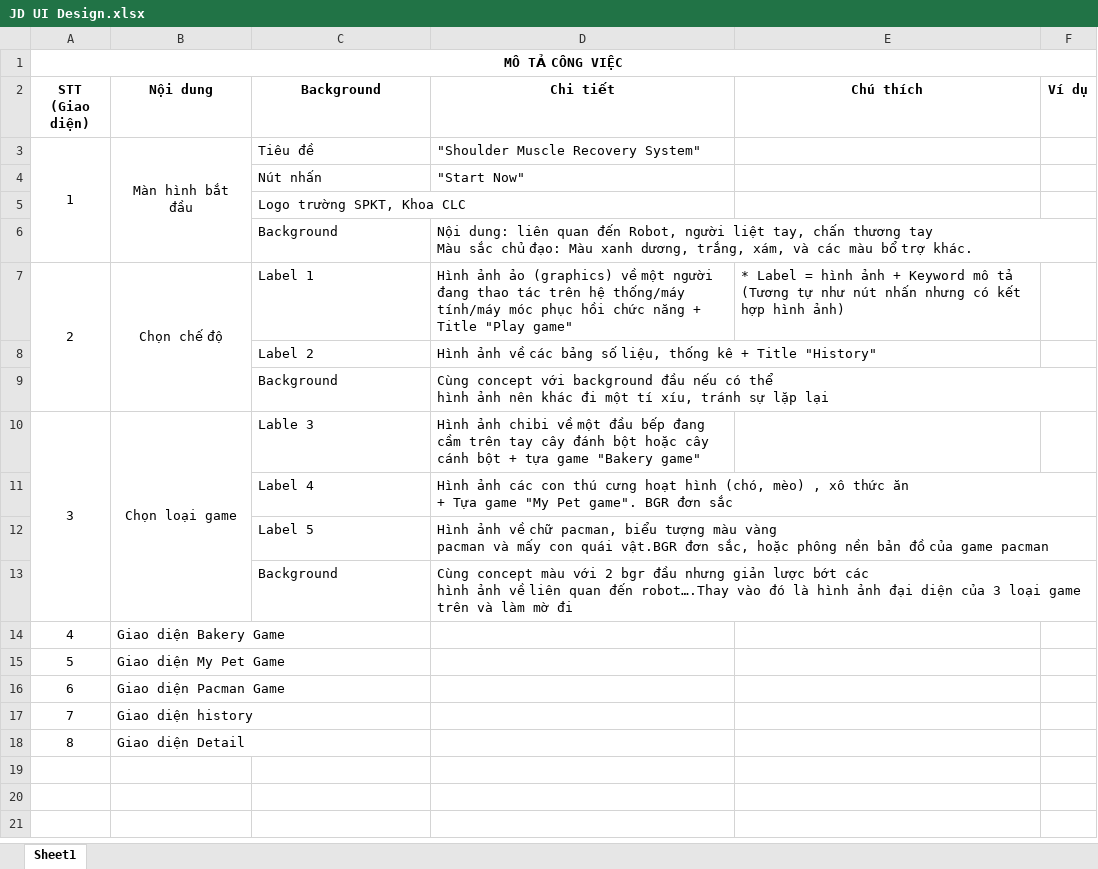
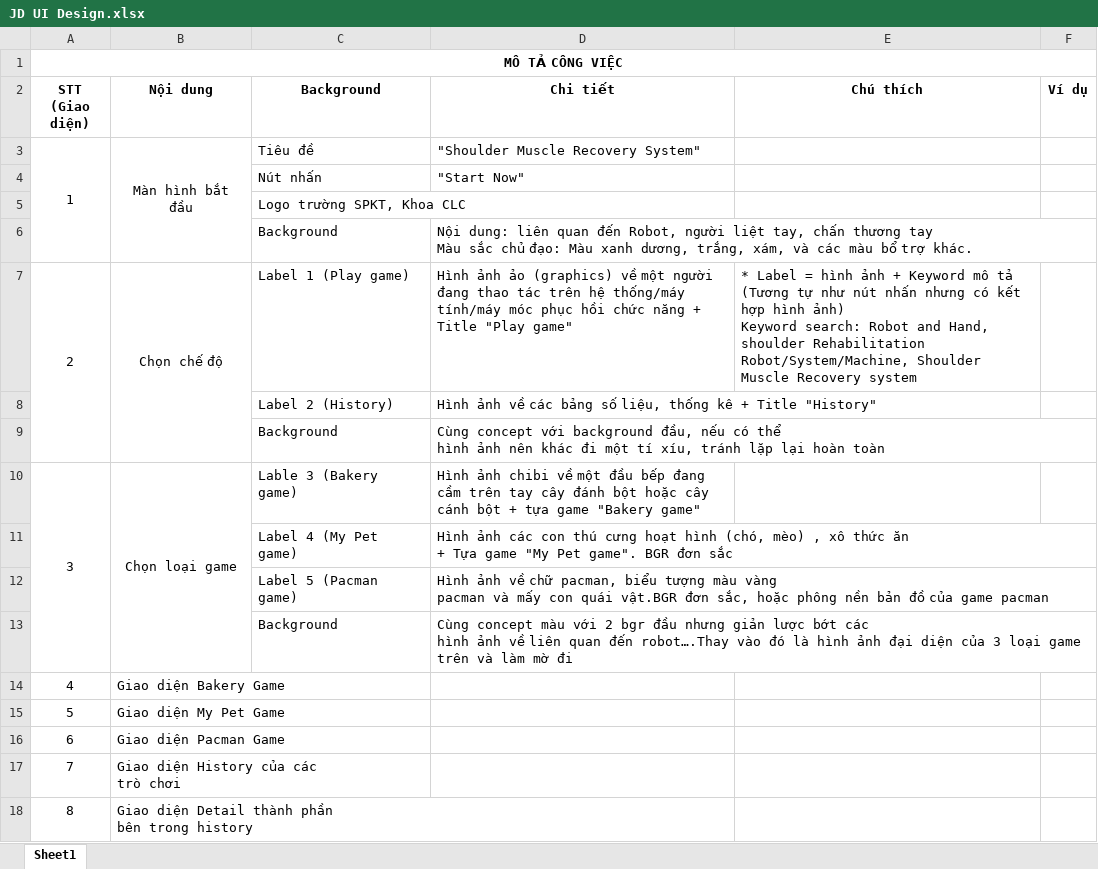
Before and after one commit to NgheNhanTruong/Rehabilitation_System, an Excel workbook: JD UI Design.xlsx, sheet Sheet1, drawn as a sheet; values as stored, in another font and other column widths than the file's, no borders; charts and pictures not drawn; ↵ is a line break in a cell; the diff names each change by its address in the sheet, - before the commit and + after, or states it on an @@ line.

```diff
--- a/JD UI Design.xlsx (sheet Sheet1)
+++ b/JD UI Design.xlsx (sheet Sheet1)
-C7 (Background): Label 1
+C7 (Background): Label 1 (Play game)
-E7 (Chú thích): …hình ảnh)
+E7 (Chú thích): …hình ảnh) ↵ Keyword search: Robot and Hand, shoulder Rehabilitation Robot/System/Machine, Shoulder Muscle Recovery system
-C8 (Background): Label 2
+C8 (Background): Label 2 (History)
-D9 (Chi tiết): …với background đầu nếu có thể ↵ hình ảnh nên khác đi một tí xíu, tránh sự lặp lại
+D9 (Chi tiết): …với background đầu, nếu có thể ↵ hình ảnh nên khác đi một tí xíu, tránh lặp lại hoàn toàn
-C10 (Background): Lable 3
+C10 (Background): Lable 3 (Bakery game)
-C11 (Background): Label 4
+C11 (Background): Label 4 (My Pet game)
-C12 (Background): Label 5
+C12 (Background): Label 5 (Pacman game)
-B17 (Nội dung): Giao diện history
+B17 (Nội dung): Giao diện History của các ↵ trò chơi
-B18 (Nội dung): Giao diện Detail
+B18 (Nội dung): Giao diện Detail thành phần ↵ bên trong history
```
Also changed, not shown: charts or pictures, 33 other files.
